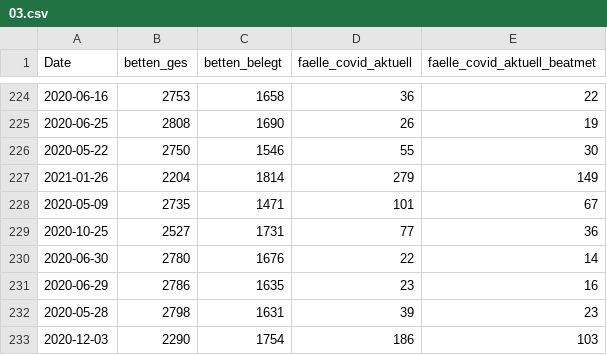
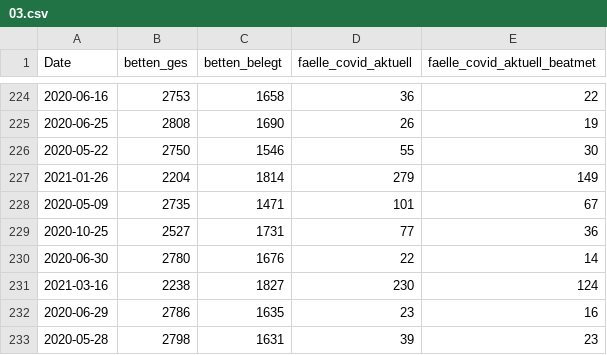
Before and after one commit to hodoi05/vaccinedata, a CSV file: data/source/de-divi-bl/03.csv, drawn as a sheet; only a part is shown, gaps mark what is left out; the shorter side is filled out with more unchanged rows.

```diff
--- a/data/source/de-divi-bl/03.csv
+++ b/data/source/de-divi-bl/03.csv
@@ -230,2 +230,3 @@ Date,betten_ges,betten_belegt,faelle_covid_aktuell,faelle_covid_aktuell_beatmet
 2020-06-30,2780,1676,22,14
+2021-03-16,2238,1827,230,124
 2020-06-29,2786,1635,23,16
```
Also changed, not shown: data/df_all.csv, data/df_all_min_max_scaled.csv, 18 other files.
